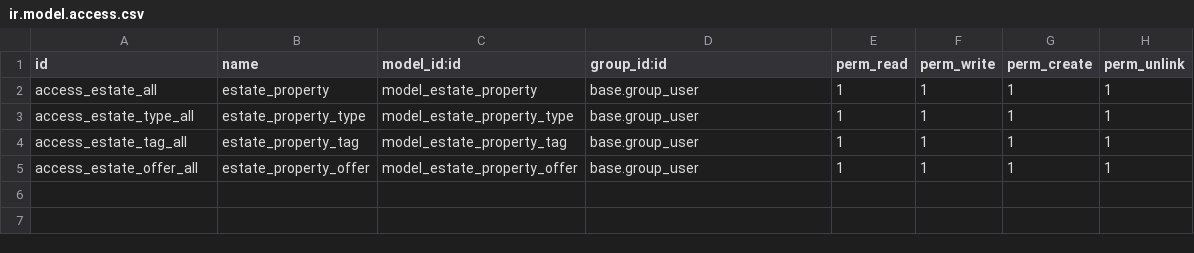
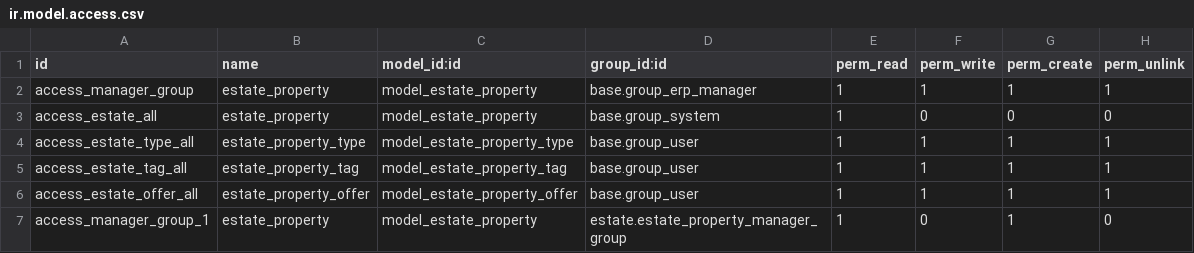
Before and after one commit to nayan00112/RealEstate_nayan, a CSV file: estate/security/ir.model.access.csv, drawn as a sheet.

Commit message:
security added for user

```diff
--- a/estate/security/ir.model.access.csv
+++ b/estate/security/ir.model.access.csv
@@ -1,3 +1,4 @@
 id,name,model_id:id,group_id:id,perm_read,perm_write,perm_create,perm_unlink
-access_estate_all,estate_property,model_estate_property,base.group_user,1,1,1,1
+access_manager_group,estate_property,model_estate_property,base.group_erp_manager,1,1,1,1
+access_estate_all,estate_property,model_estate_property,base.group_system,1,0,0,0
 access_estate_type_all,estate_property_type,model_estate_property_type,base.group_user,1,1,1,1
@@ -5 +6,2 @@ access_estate_tag_all,estate_property_tag,model_estate_property_tag,base.group_u
 access_estate_offer_all,estate_property_offer,model_estate_property_offer,base.group_user,1,1,1,1
+access_manager_group_1,estate_property,model_estate_property,estate.estate_property_manager_group,1,0,1,0
```
Also changed, not shown: 6 other files.
